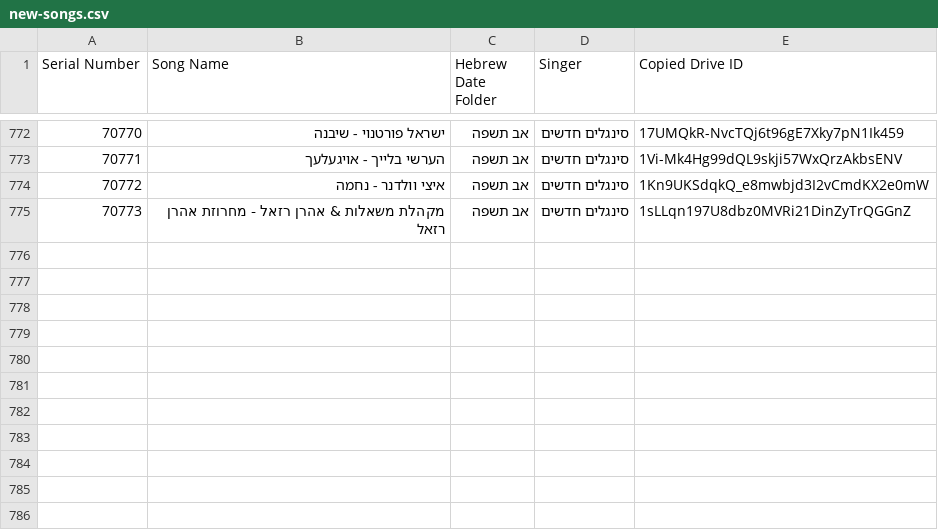
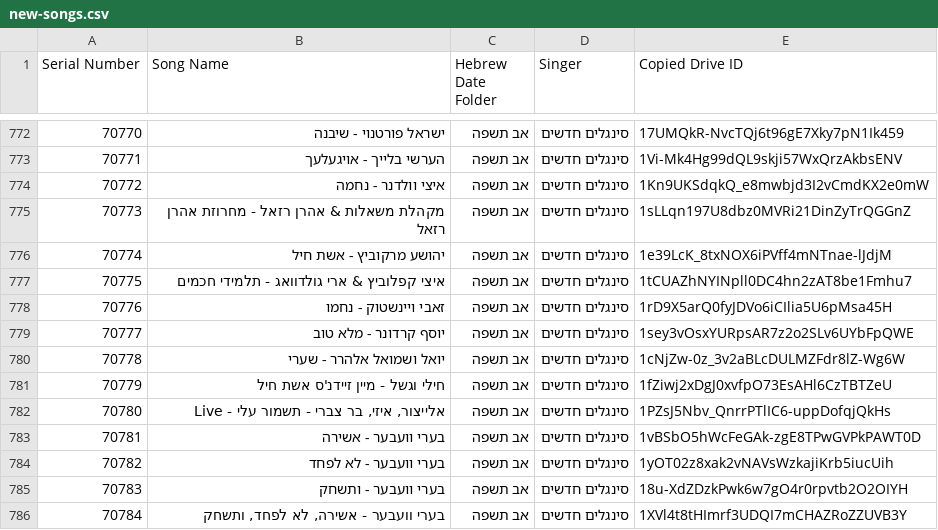
Before and after one commit to NHLOCAL/shir-bot, a CSV file: drive_data/new-songs.csv, drawn as a sheet; only a part is shown, gaps mark what is left out; the diff names each change by its address in the sheet, - before the commit and + after, or states it on an @@ line.

```diff
--- a/drive_data/new-songs.csv
+++ b/drive_data/new-songs.csv
+row 776: 70774 | יהושע מרקוביץ - אשת חיל | אב תשפה | סינגלים חדשים | 1e39LcK_8txNOX6iPVff4mNTnae-lJdjM
+row 777: 70775 | איצי קפלוביץ & ארי גולדוואג - תלמידי חכמים | אב תשפה | סינגלים חדשים | 1tCUAZhNYINpll0DC4hn2zAT8be1Fmhu7
+row 778: 70776 | זאבי ויינשטוק - נחמו | אב תשפה | סינגלים חדשים | 1rD9X5arQ0fyJDVo6iCIlia5U6pMsa45H
+row 779: 70777 | יוסף קרדונר - מלא טוב | אב תשפה | סינגלים חדשים | 1sey3vOsxYURpsAR7z2o2SLv6UYbFpQWE
+row 780: 70778 | יואל ושמואל אלהרר - שערי | אב תשפה | סינגלים חדשים | 1cNjZw-0z_3v2aBLcDULMZFdr8lZ-Wg6W
+row 781: 70779 | חילי וגשל - מיין זיידנ'ס אשת חיל | אב תשפה | סינגלים חדשים | 1fZiwj2xDgJ0xvfpO73EsAHl6CzTBTZeU
+row 782: 70780 | אלייצור, איזי, בר צברי - תשמור עלי - Live | אב תשפה | סינגלים חדשים | 1PZsJ5Nbv_QnrrPTlIC6-uppDofqjQkHs
+row 783: 70781 | בערי וועבער - אשירה | אב תשפה | סינגלים חדשים | 1vBSbO5hWcFeGAk-zgE8TPwGVPkPAWT0D
+row 784: 70782 | בערי וועבער - לא לפחד | אב תשפה | סינגלים חדשים | 1yOT02z8xak2vNAVsWzkajiKrb5iucUih
+row 785: 70783 | בערי וועבער - ותשחק | אב תשפה | סינגלים חדשים | 18u-XdZDzkPwk6w7gO4r0rpvtb2O2OIYH
+row 786: 70784 | בערי וועבער - אשירה, לא לפחד, ותשחק | אב תשפה | סינגלים חדשים | 1XVl4t8tHImrf3UDQI7mCHAZRoZZUVB3Y
```
Also changed, not shown: 2 other files.
